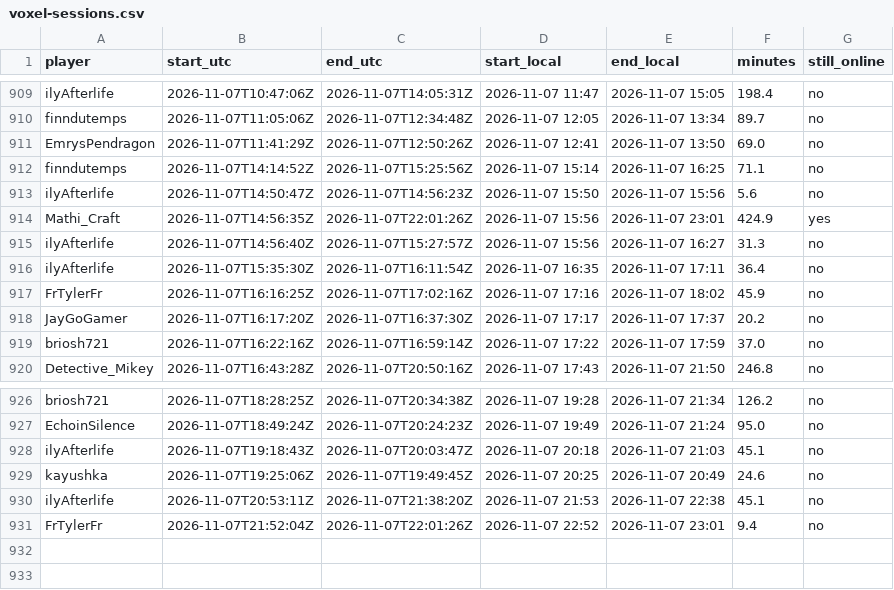
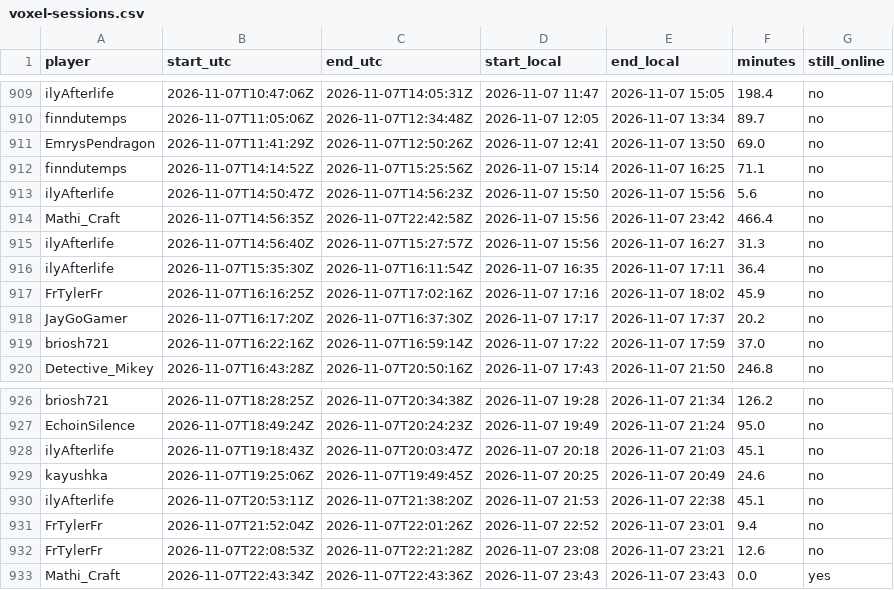
Before and after one commit to mathijsboogaert/Voxel, a CSV file: docs/data/voxel-sessions.csv, drawn as a sheet; only a part is shown, gaps mark what is left out.

```diff
--- a/docs/data/voxel-sessions.csv
+++ b/docs/data/voxel-sessions.csv
@@ -913,3 +913,3 @@ finndutemps,2026-11-07T14:14:52Z,2026-11-07T15:25:56Z,2026-11-07 15:14,2026-11-0
 ilyAfterlife,2026-11-07T14:50:47Z,2026-11-07T14:56:23Z,2026-11-07 15:50,2026-11-07 15:56,5.6,no
-Mathi_Craft,2026-11-07T14:56:35Z,2026-11-07T22:01:26Z,2026-11-07 15:56,2026-11-07 23:01,424.9,yes
+Mathi_Craft,2026-11-07T14:56:35Z,2026-11-07T22:42:58Z,2026-11-07 15:56,2026-11-07 23:42,466.4,no
 ilyAfterlife,2026-11-07T14:56:40Z,2026-11-07T15:27:57Z,2026-11-07 15:56,2026-11-07 16:27,31.3,no
@@ -931 +931,3 @@ ilyAfterlife,2026-11-07T20:53:11Z,2026-11-07T21:38:20Z,2026-11-07 21:53,2026-11-
 FrTylerFr,2026-11-07T21:52:04Z,2026-11-07T22:01:26Z,2026-11-07 22:52,2026-11-07 23:01,9.4,no
+FrTylerFr,2026-11-07T22:08:53Z,2026-11-07T22:21:28Z,2026-11-07 23:08,2026-11-07 23:21,12.6,no
+Mathi_Craft,2026-11-07T22:43:34Z,2026-11-07T22:43:36Z,2026-11-07 23:43,2026-11-07 23:43,0.0,yes
```
Also changed, not shown: docs/data/afk-history.csv, docs/data/voxel-hourly.csv, 3 other files.
